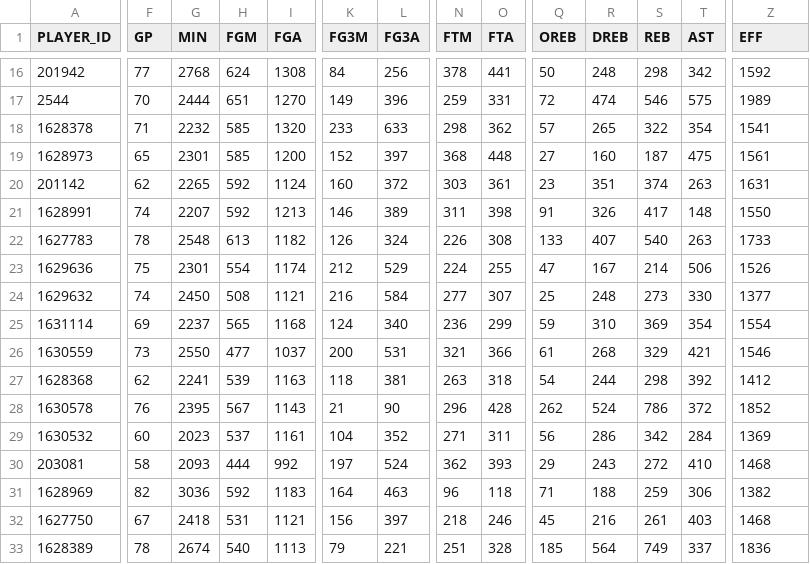
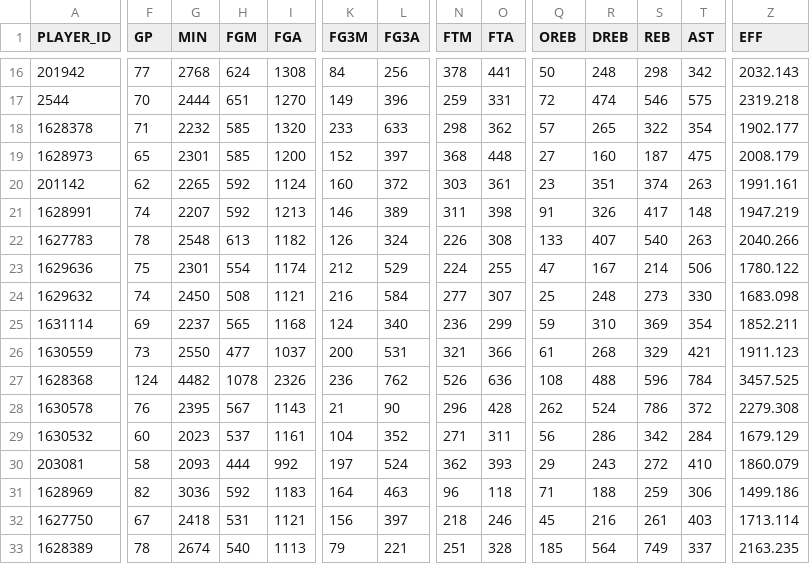
Before and after one commit to penborter/nba-data, a CSV file: data/dynamic/NBA_Leaders_PTS_Totals.csv, drawn as a sheet; only a part is shown, gaps mark what is left out; the diff covers the shown part only; the diff names each change by its address in the sheet, - before the commit and + after, or states it on an @@ line.

```diff
--- a/data/dynamic/NBA_Leaders_PTS_Totals.csv
+++ b/data/dynamic/NBA_Leaders_PTS_Totals.csv
-Z16 (EFF): 1592
+Z16 (EFF): 2032.143
-Z17 (EFF): 1989
+Z17 (EFF): 2319.218
-Z18 (EFF): 1541
+Z18 (EFF): 1902.177
-Z19 (EFF): 1561
+Z19 (EFF): 2008.179
-Z20 (EFF): 1631
+Z20 (EFF): 1991.161
-Z21 (EFF): 1550
+Z21 (EFF): 1947.219
-Z22 (EFF): 1733
+Z22 (EFF): 2040.266
-Z23 (EFF): 1526
+Z23 (EFF): 1780.122
-Z24 (EFF): 1377
+Z24 (EFF): 1683.098
-Z25 (EFF): 1554
+Z25 (EFF): 1852.211
-Z26 (EFF): 1546
+Z26 (EFF): 1911.123
-F27 (GP): 62
+F27 (GP): 124
-G27 (MIN): 2241
+G27 (MIN): 4482
-H27 (FGM): 539
+H27 (FGM): 1078
-I27 (FGA): 1163
+I27 (FGA): 2326
-K27 (FG3M): 118
+K27 (FG3M): 236
-L27 (FG3A): 381
+L27 (FG3A): 762
-N27 (FTM): 263
+N27 (FTM): 526
-O27 (FTA): 318
+O27 (FTA): 636
-Q27 (OREB): 54
+Q27 (OREB): 108
-R27 (DREB): 244
+R27 (DREB): 488
-S27 (REB): 298
+S27 (REB): 596
-T27 (AST): 392
+T27 (AST): 784
-Z27 (EFF): 1412
+Z27 (EFF): 3457.525
-Z28 (EFF): 1852
+Z28 (EFF): 2279.308
-Z29 (EFF): 1369
+Z29 (EFF): 1679.129
-Z30 (EFF): 1468
+Z30 (EFF): 1860.079
-Z31 (EFF): 1382
+Z31 (EFF): 1499.186
-Z32 (EFF): 1468
+Z32 (EFF): 1713.114
-Z33 (EFF): 1836
+Z33 (EFF): 2163.235
```
Also changed, not shown: 83 edited cells elsewhere in this file, data/dynamic/NBA_Leaders_AST_PerGame.csv, data/dynamic/NBA_Leaders_MOREYBALL_Rate.csv, 5 other files.
